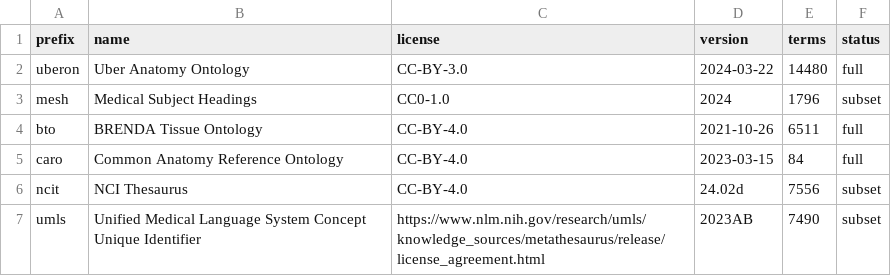
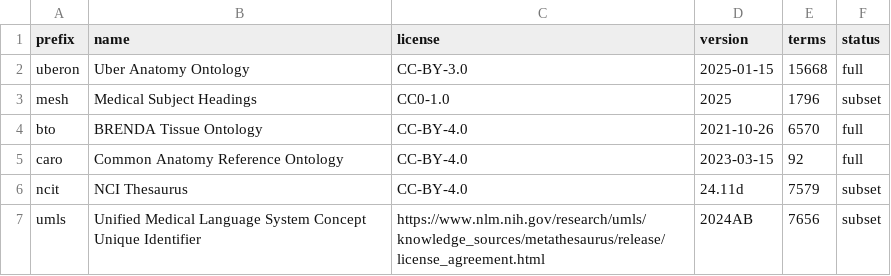
Before and after one commit to biopragmatics/semra, a TSV file: notebooks/landscape/anatomy/summary.tsv, drawn as a sheet.

```diff
--- a/notebooks/landscape/anatomy/summary.tsv
+++ b/notebooks/landscape/anatomy/summary.tsv
@@ -1,7 +1,7 @@
 prefix	name	license	version	terms	status
-uberon	Uber Anatomy Ontology	CC-BY-3.0	2024-03-22	14480	full
-mesh	Medical Subject Headings	CC0-1.0	2024	1796	subset
-bto	BRENDA Tissue Ontology	CC-BY-4.0	2021-10-26	6511	full
-caro	Common Anatomy Reference Ontology	CC-BY-4.0	2023-03-15	84	full
-ncit	NCI Thesaurus	CC-BY-4.0	24.02d	7556	subset
-umls	Unified Medical Language System Concept Unique Identifier	https://www.nlm.nih.gov/research/umls/knowledge_sources/metathesaurus/release/license_agreement.html	2023AB	7490	subset
+uberon	Uber Anatomy Ontology	CC-BY-3.0	2025-01-15	15668	full
+mesh	Medical Subject Headings	CC0-1.0	2025	1796	subset
+bto	BRENDA Tissue Ontology	CC-BY-4.0	2021-10-26	6570	full
+caro	Common Anatomy Reference Ontology	CC-BY-4.0	2023-03-15	92	full
+ncit	NCI Thesaurus	CC-BY-4.0	24.11d	7579	subset
+umls	Unified Medical Language System Concept Unique Identifier	https://www.nlm.nih.gov/research/umls/knowledge_sources/metathesaurus/release/license_agreement.html	2024AB	7656	subset
```
Also changed, not shown: notebooks/landscape/cell/raw_counts.tsv, notebooks/landscape/cell/summary.tsv, 25 other files.
